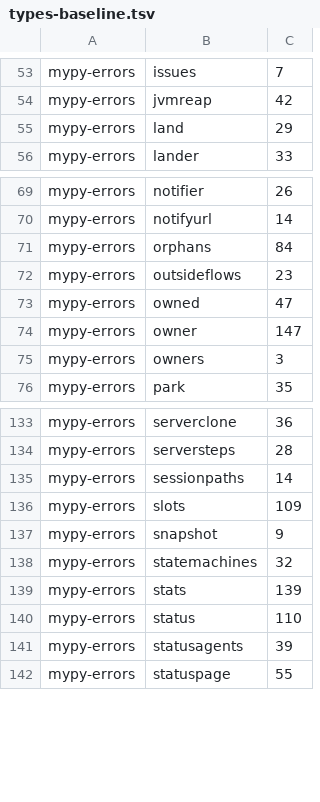
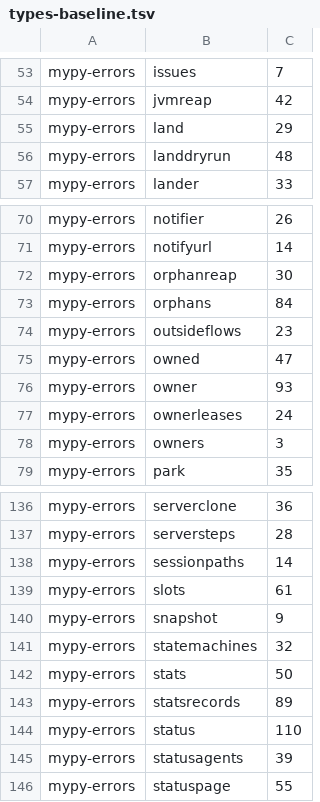
Before and after one commit to pawelkrupinski/agentctl, a TSV file: quality/types-baseline.tsv, drawn as a sheet; only a part is shown, gaps mark what is left out.

```diff
--- a/quality/types-baseline.tsv
+++ b/quality/types-baseline.tsv
@@ -55,2 +55,3 @@ mypy-errors	jvmreap	42
 mypy-errors	land	29
+mypy-errors	landdryrun	48
 mypy-errors	lander	33
@@ -70,2 +71,3 @@ mypy-errors	notifier	26
 mypy-errors	notifyurl	14
+mypy-errors	orphanreap	30
 mypy-errors	orphans	84
@@ -73,3 +75,4 @@ mypy-errors	outsideflows	23
 mypy-errors	owned	47
-mypy-errors	owner	147
+mypy-errors	owner	93
+mypy-errors	ownerleases	24
 mypy-errors	owners	3
@@ -135,6 +138,7 @@ mypy-errors	serversteps	28
 mypy-errors	sessionpaths	14
-mypy-errors	slots	109
+mypy-errors	slots	61
 mypy-errors	snapshot	9
 mypy-errors	statemachines	32
-mypy-errors	stats	139
+mypy-errors	stats	50
+mypy-errors	statsrecords	89
 mypy-errors	status	110
```
Also changed, not shown: quality/quality-baseline.tsv, 14 other files.
